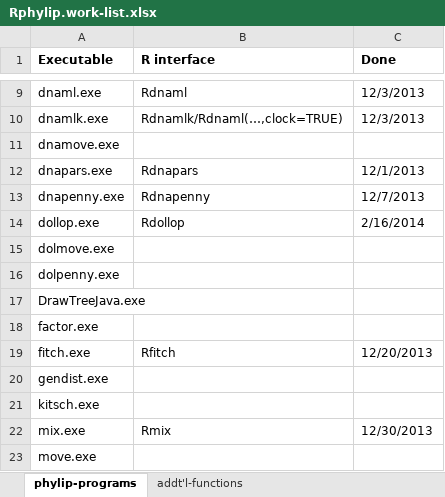
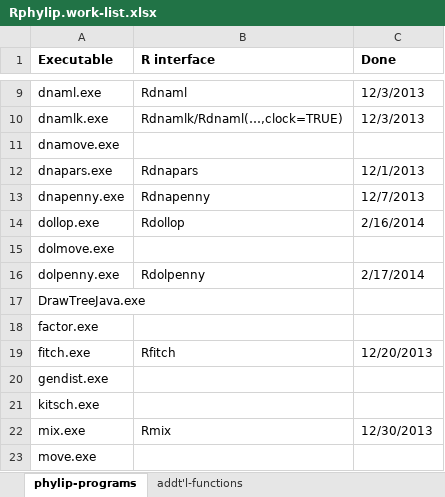
Before and after one commit to liamrevell/Rphylip, an Excel workbook: Rphylip.work-list.xlsx, sheet phylip-programs, drawn as a sheet; only a part is shown, gaps mark what is left out; values as stored, in another font and other column widths than the file's, no borders; the diff names each change by its address in the sheet, - before the commit and + after, or states it on an @@ line.

Commit message:
New function Rdolpenny & doc.

```diff
--- a/Rphylip.work-list.xlsx (sheet phylip-programs)
+++ b/Rphylip.work-list.xlsx (sheet phylip-programs)
-B16 (R interface): (empty)
+B16 (R interface): Rdolpenny
-C16 (Done): (empty)
+C16 (Done): 2/17/2014
```
Also changed, not shown: 27 other files.
